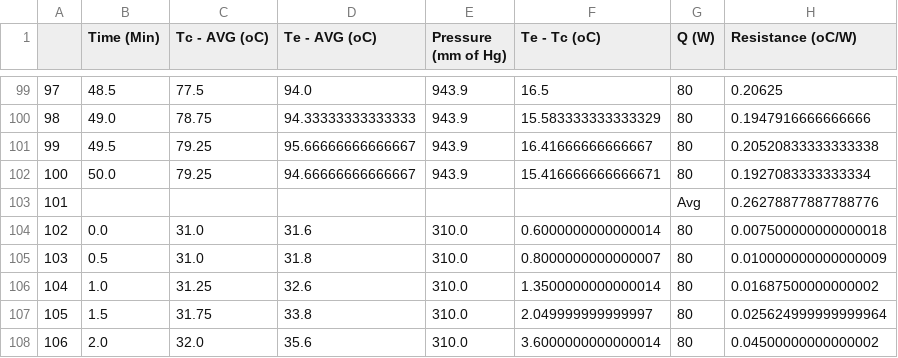
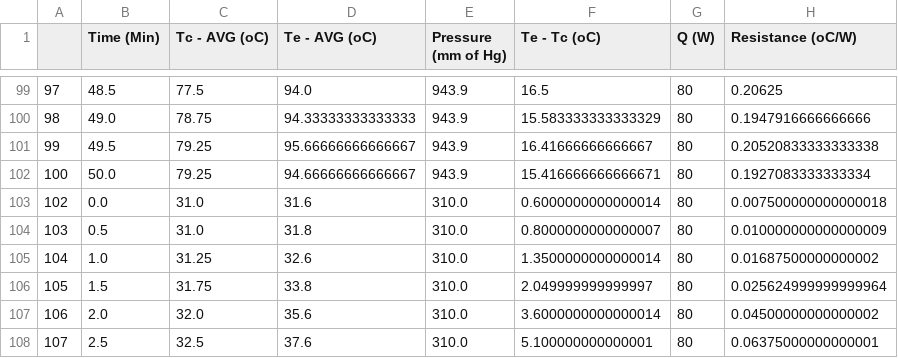
Before and after one commit to nirmalparmarphd/PulseHeatPipe, a CSV file: data/di_water_exp/60_FR/combined_data.csv, drawn as a sheet; only a part is shown, gaps mark what is left out; the shorter side is filled out with more unchanged rows; the diff names each change by its address in the sheet, - before the commit and + after, or states it on an @@ line.

```diff
--- a/data/di_water_exp/60_FR/combined_data.csv
+++ b/data/di_water_exp/60_FR/combined_data.csv
-row 103: 101 |  |  |  |  |  | Avg | 0.26278877887788776
```
Also changed, not shown: data/di_water_exp/40_FR/combined_data.csv, data/di_water_exp/40_FR/combined_mean.csv, 10 other files.
